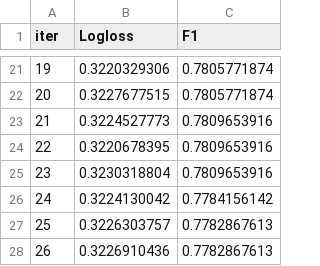
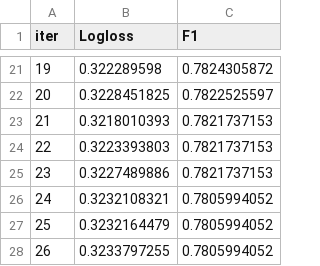
Before and after one commit to KirillTushin/nghack2019, a TSV file: kernels/catboost_info/test_error.tsv, drawn as a sheet; only a part is shown, gaps mark what is left out; the diff covers the shown part only.

```diff
--- a/kernels/catboost_info/test_error.tsv
+++ b/kernels/catboost_info/test_error.tsv
@@ -21,8 +21,8 @@ iter	Logloss	F1
-19	0.3220329306	0.7805771874
-20	0.3227677515	0.7805771874
-21	0.3224527773	0.7809653916
-22	0.3220678395	0.7809653916
-23	0.3230318804	0.7809653916
-24	0.3224130042	0.7784156142
-25	0.3226303757	0.7782867613
-26	0.3226910436	0.7782867613
+19	0.322289598	0.7824305872
+20	0.3228451825	0.7822525597
+21	0.3218010393	0.7821737153
+22	0.3223393803	0.7821737153
+23	0.3227489886	0.7821737153
+24	0.3232108321	0.7805994052
+25	0.3232164479	0.7805994052
+26	0.3233797255	0.7805994052
```
Also changed, not shown: 38 edited cells elsewhere in this file, kernels/catboost_info/learn_error.tsv, kernels/catboost_info/time_left.tsv, 41 other files.
